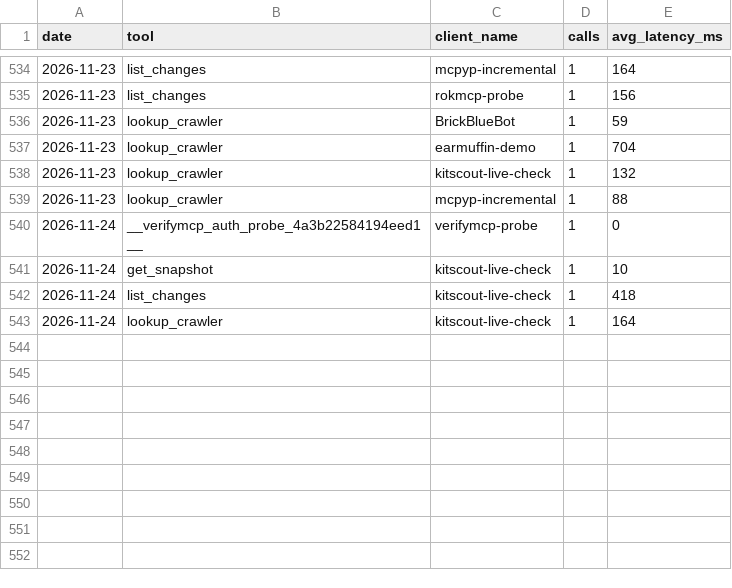
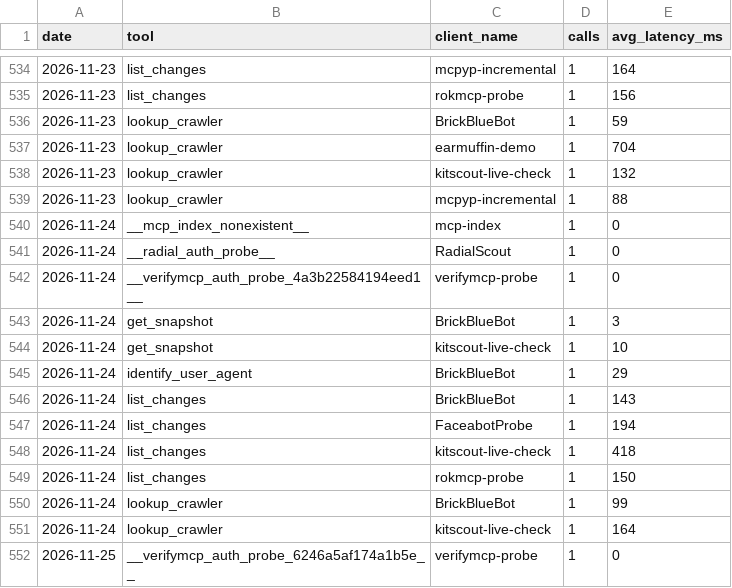
Before and after one commit to crank-box/rattlesnakesbymail-data, a CSV file: latest/mcp_calls_daily.csv, drawn as a sheet; only a part is shown, gaps mark what is left out.

```diff
--- a/latest/mcp_calls_daily.csv
+++ b/latest/mcp_calls_daily.csv
@@ -539,5 +539,14 @@ date,tool,client_name,calls,avg_latency_ms
 2026-11-23,lookup_crawler,mcpyp-incremental,1,88
+2026-11-24,__mcp_index_nonexistent__,mcp-index,1,0
+2026-11-24,__radial_auth_probe__,RadialScout,1,0
 2026-11-24,__verifymcp_auth_probe_4a3b22584194eed1__,verifymcp-probe,1,0
+2026-11-24,get_snapshot,BrickBlueBot,1,3
 2026-11-24,get_snapshot,kitscout-live-check,1,10
+2026-11-24,identify_user_agent,BrickBlueBot,1,29
+2026-11-24,list_changes,BrickBlueBot,1,143
+2026-11-24,list_changes,FaceabotProbe,1,194
 2026-11-24,list_changes,kitscout-live-check,1,418
+2026-11-24,list_changes,rokmcp-probe,1,150
+2026-11-24,lookup_crawler,BrickBlueBot,1,99
 2026-11-24,lookup_crawler,kitscout-live-check,1,164
+2026-11-25,__verifymcp_auth_probe_6246a5af174a1b5e__,verifymcp-probe,1,0
```
Also changed, not shown: latest/observation_daily.csv, 20 other files.
